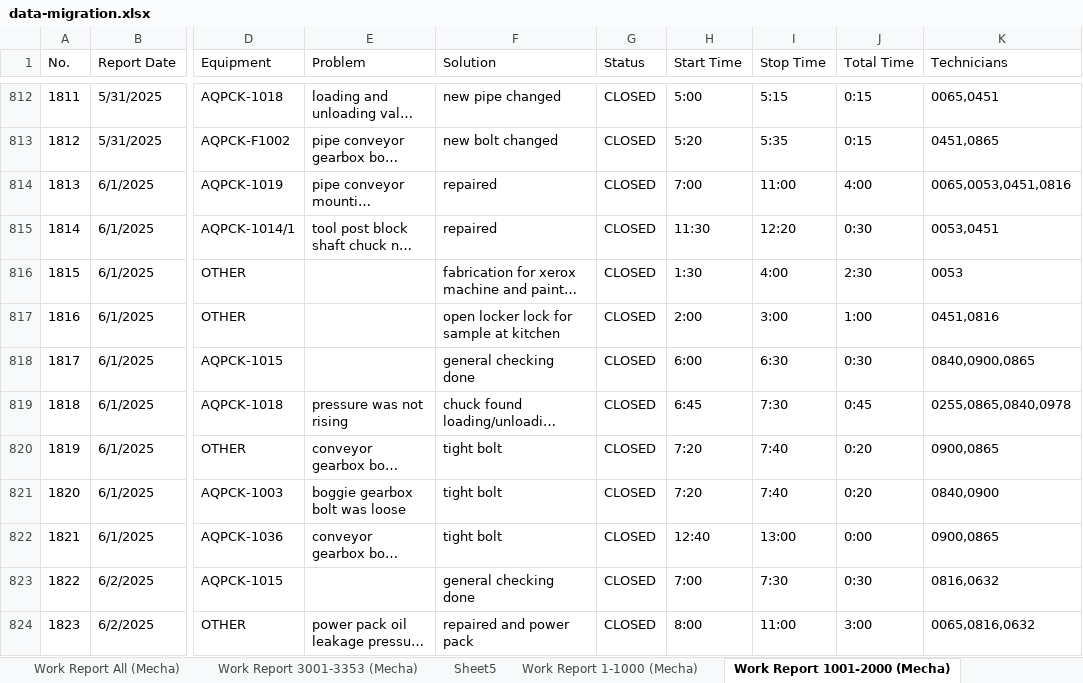
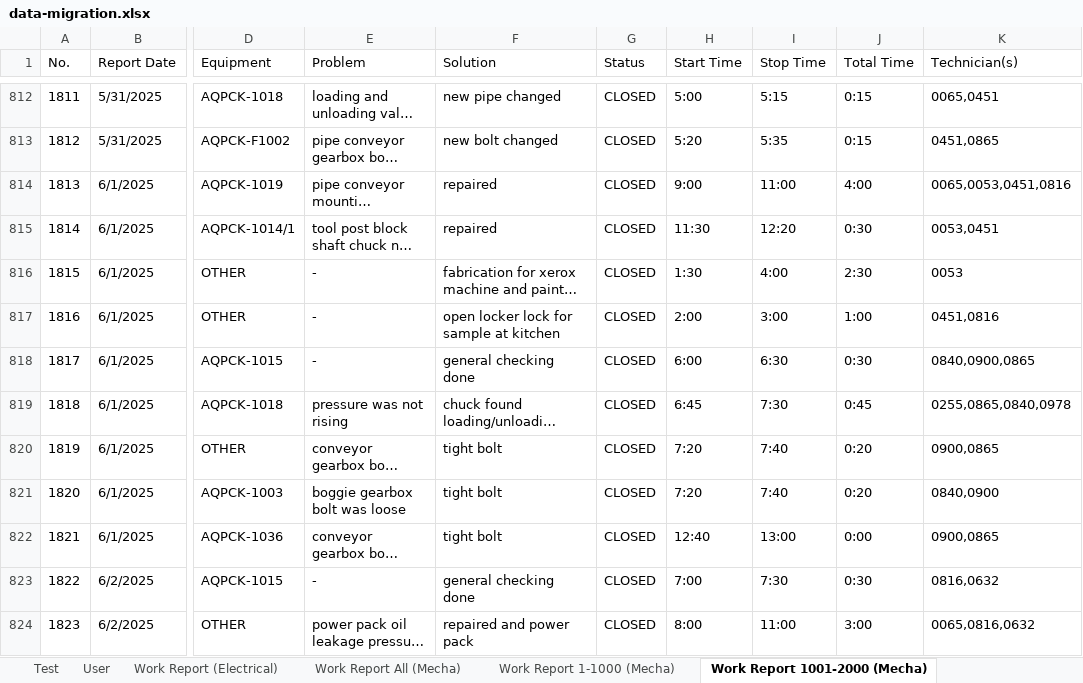
Before and after one commit to kunkoder/Cor1, an Excel workbook: data-migration.xlsx, sheet Work Report 1001-2000 (Mecha), drawn as a sheet; only a part is shown, gaps mark what is left out; long unchanged cells end in …; values as stored, in another font and other column widths than the file's, no borders; the diff covers the shown part only; the diff names each change by its address in the sheet, - before the commit and + after, or states it on an @@ line.

```diff
--- a/data-migration.xlsx (sheet Work Report 1001-2000 (Mecha))
+++ b/data-migration.xlsx (sheet Work Report 1001-2000 (Mecha))
+sheet tab: Test
+sheet tab: User
-K1: Technicians
+K1: Technician(s)
-H814 (Start Time): 7:00
+H814 (Start Time): 9:00
-E816:E818 (Problem): (empty)
+E816:E818 (Problem): -
-E823 (Problem): (empty)
+E823 (Problem): -
```
Also changed, not shown: 77 edited cells elsewhere in this sheet, sheet Work Report All (Mecha), sheet Work Report (Electrical), sheet Complaint (V1), sheet Work Report 3001-3353 (Mecha), sheet Work Report 2001-3000 (Mecha), sheet Work Report 1-1000 (Mecha), 2 more sheets, other sheet tabs, 13 other files.
